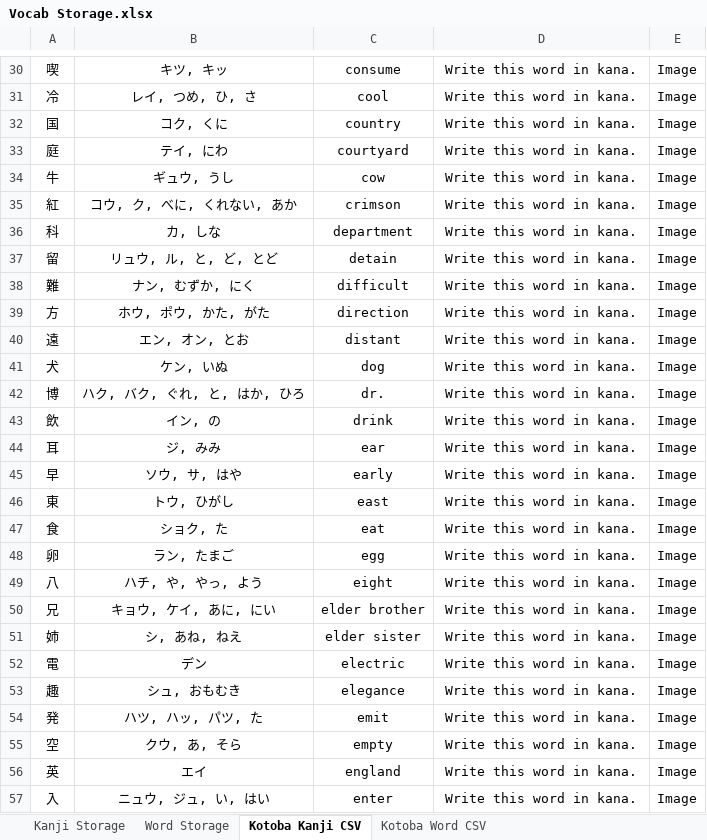
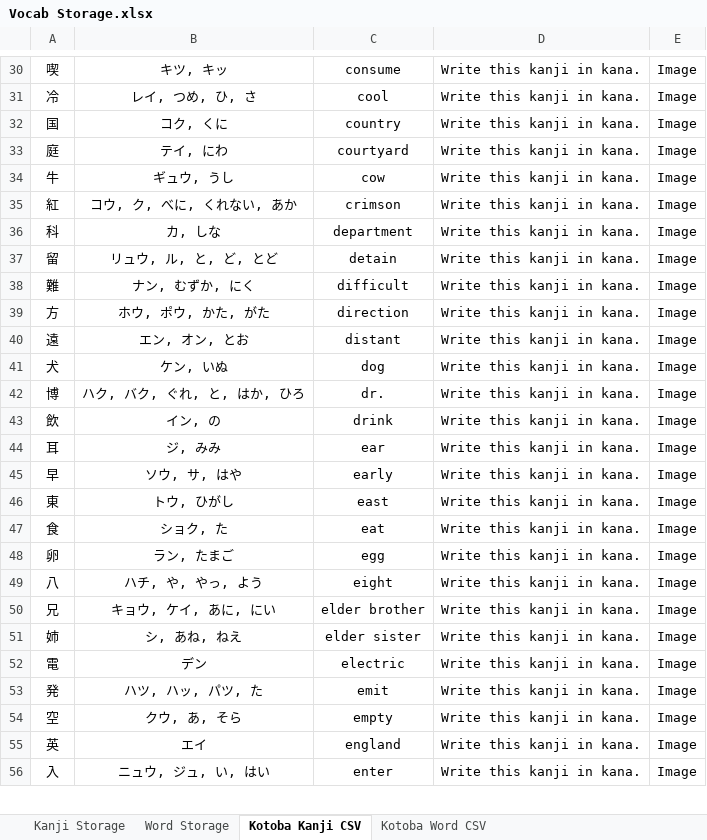
Before and after one commit to LauraHannah44/Japanese-Dictionary, an Excel workbook: Vocab Storage.xlsx, sheet Kotoba Kanji CSV, drawn as a sheet; only a part is shown, gaps mark what is left out; values as stored, in another font and other column widths than the file's, no borders; removed rows and columns are numbered as before the commit, all else as after; the diff covers the shown part only; the diff names each change by its address in the sheet, - before the commit and + after, or states it on an @@ line.

```diff
--- a/Vocab Storage.xlsx (sheet Kotoba Kanji CSV)
+++ b/Vocab Storage.xlsx (sheet Kotoba Kanji CSV)
-D30:D52: Write this word in kana.
+D30:D52: Write this kanji in kana.
-row 53: 趣 | シュ, おもむき | elegance | Write this word in kana. | Image
-D53:D56: Write this word in kana.
+D53:D56: Write this kanji in kana.
```
Also changed, not shown: 201 edited cells elsewhere in this sheet, sheet Kanji Storage, 2 other files.
